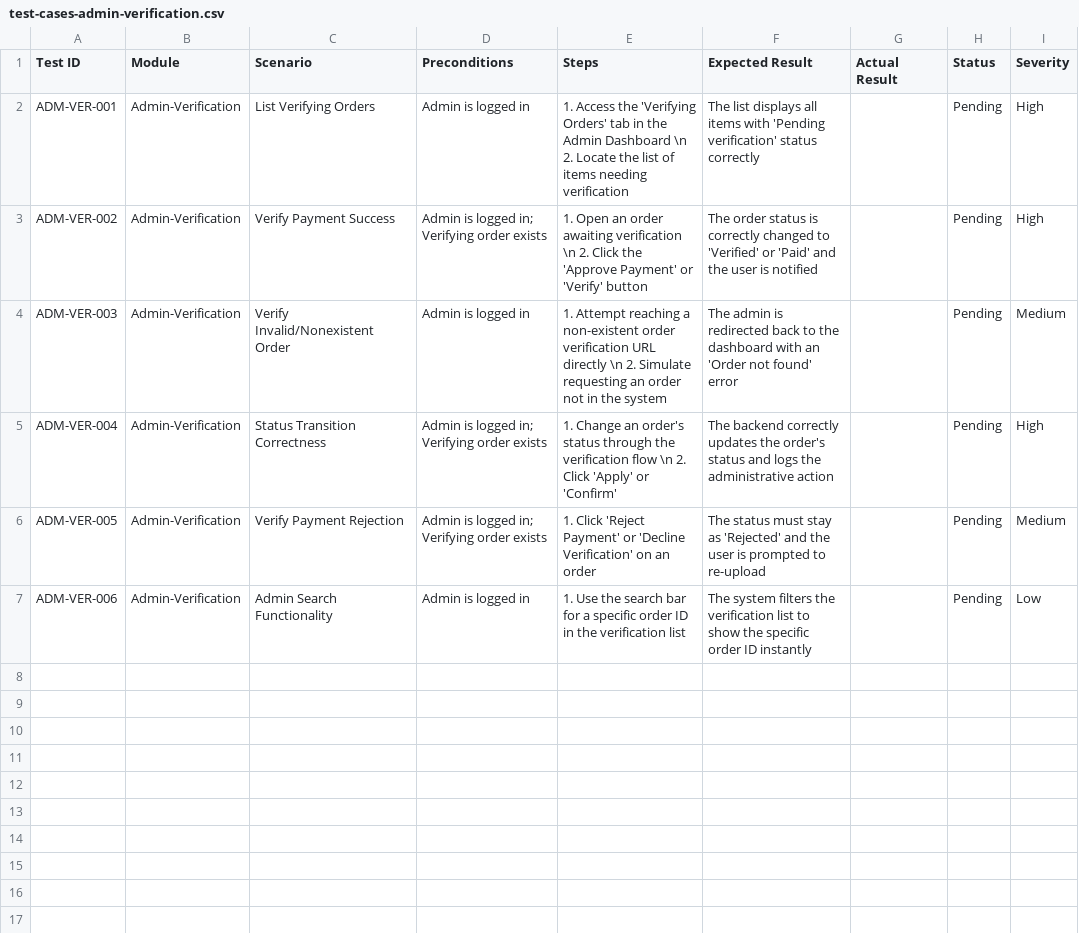
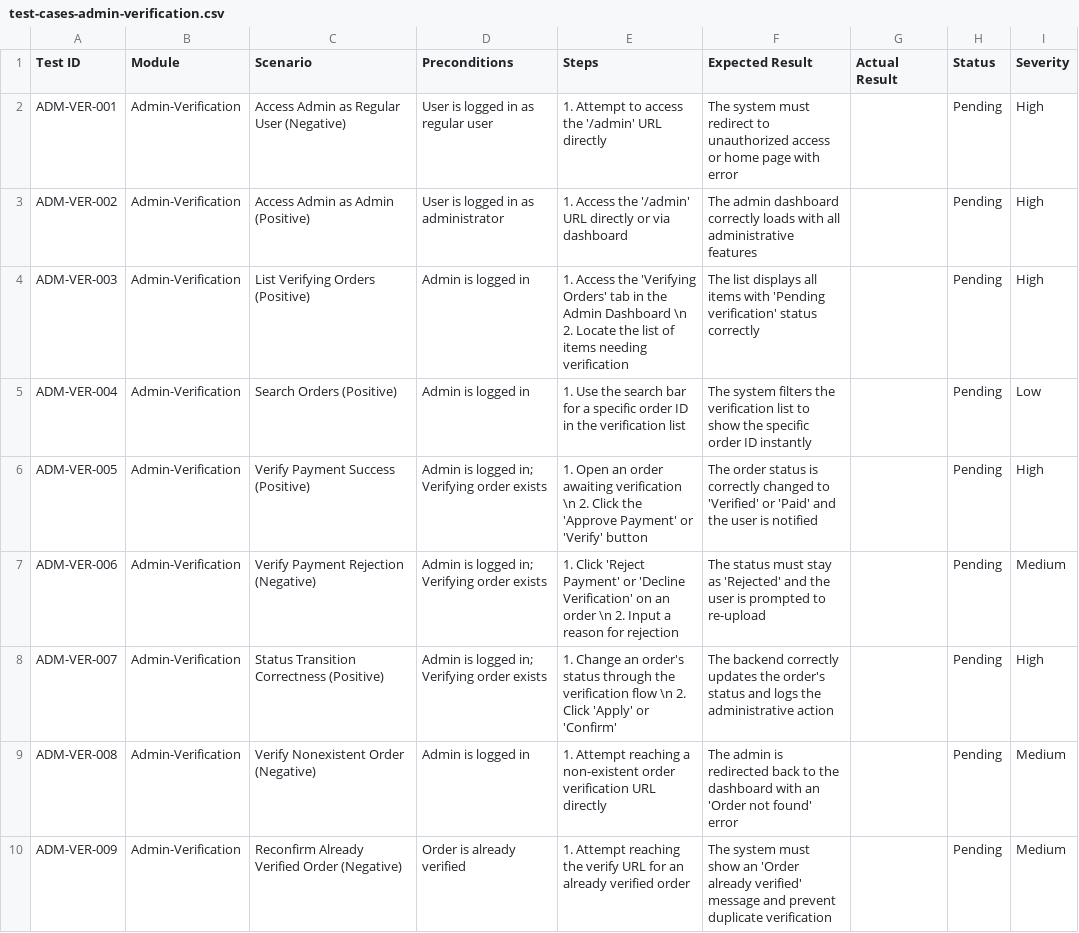
Before and after one commit to ssrannj/LogiQ-Supply-Chain, a CSV file: qa/test-cases-admin-verification.csv, drawn as a sheet.

Commit message:
test: add QA cases for wishlist checkout and admin verification

```diff
--- a/qa/test-cases-admin-verification.csv
+++ b/qa/test-cases-admin-verification.csv
@@ -1,7 +1,10 @@
 Test ID,Module,Scenario,Preconditions,Steps,"Expected Result","Actual Result",Status,Severity
-ADM-VER-001,Admin-Verification,List Verifying Orders,Admin is logged in,"1. Access the 'Verifying Orders' tab in the Admin Dashboard \n 2. Locate the list of items needing verification","The list displays all items with 'Pending verification' status correctly",,Pending,High
-ADM-VER-002,Admin-Verification,Verify Payment Success,Admin is logged in; Verifying order exists,"1. Open an order awaiting verification \n 2. Click the 'Approve Payment' or 'Verify' button","The order status is correctly changed to 'Verified' or 'Paid' and the user is notified",,Pending,High
-ADM-VER-003,Admin-Verification,Verify Invalid/Nonexistent Order,Admin is logged in,"1. Attempt reaching a non-existent order verification URL directly \n 2. Simulate requesting an order not in the system","The admin is redirected back to the dashboard with an 'Order not found' error",,Pending,Medium
-ADM-VER-004,Admin-Verification,Status Transition Correctness,Admin is logged in; Verifying order exists,"1. Change an order's status through the verification flow \n 2. Click 'Apply' or 'Confirm'","The backend correctly updates the order's status and logs the administrative action",,Pending,High
-ADM-VER-005,Admin-Verification,Verify Payment Rejection,Admin is logged in; Verifying order exists,"1. Click 'Reject Payment' or 'Decline Verification' on an order","The status must stay as 'Rejected' and the user is prompted to re-upload",,Pending,Medium
-ADM-VER-006,Admin-Verification,Admin Search Functionality,Admin is logged in,"1. Use the search bar for a specific order ID in the verification list","The system filters the verification list to show the specific order ID instantly",,Pending,Low
+ADM-VER-001,Admin-Verification,Access Admin as Regular User (Negative),User is logged in as regular user,"1. Attempt to access the '/admin' URL directly","The system must redirect to unauthorized access or home page with error",,Pending,High
+ADM-VER-002,Admin-Verification,Access Admin as Admin (Positive),User is logged in as administrator,"1. Access the '/admin' URL directly or via dashboard","The admin dashboard correctly loads with all administrative features",,Pending,High
+ADM-VER-003,Admin-Verification,List Verifying Orders (Positive),Admin is logged in,"1. Access the 'Verifying Orders' tab in the Admin Dashboard \n 2. Locate the list of items needing verification","The list displays all items with 'Pending verification' status correctly",,Pending,High
+ADM-VER-004,Admin-Verification,Search Orders (Positive),Admin is logged in,"1. Use the search bar for a specific order ID in the verification list","The system filters the verification list to show the specific order ID instantly",,Pending,Low
+ADM-VER-005,Admin-Verification,Verify Payment Success (Positive),Admin is logged in; Verifying order exists,"1. Open an order awaiting verification \n 2. Click the 'Approve Payment' or 'Verify' button","The order status is correctly changed to 'Verified' or 'Paid' and the user is notified",,Pending,High
+ADM-VER-006,Admin-Verification,Verify Payment Rejection (Negative),Admin is logged in; Verifying order exists,"1. Click 'Reject Payment' or 'Decline Verification' on an order \n 2. Input a reason for rejection","The status must stay as 'Rejected' and the user is prompted to re-upload",,Pending,Medium
+ADM-VER-007,Admin-Verification,Status Transition Correctness (Positive),Admin is logged in; Verifying order exists,"1. Change an order's status through the verification flow \n 2. Click 'Apply' or 'Confirm'","The backend correctly updates the order's status and logs the administrative action",,Pending,High
+ADM-VER-008,Admin-Verification,Verify Nonexistent Order (Negative),Admin is logged in,"1. Attempt reaching a non-existent order verification URL directly","The admin is redirected back to the dashboard with an 'Order not found' error",,Pending,Medium
+ADM-VER-009,Admin-Verification,Reconfirm Already Verified Order (Negative),Order is already verified,"1. Attempt reaching the verify URL for an already verified order","The system must show an 'Order already verified' message and prevent duplicate verification",,Pending,Medium
```
Also changed, not shown: qa/test-cases-checkout-upload.csv, qa/test-cases-wishlist.csv, 2 other files.
